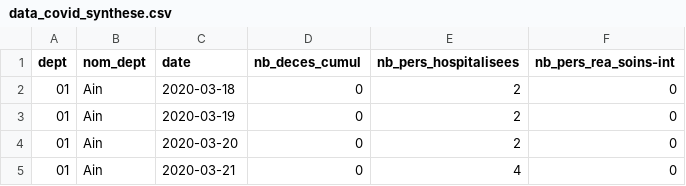
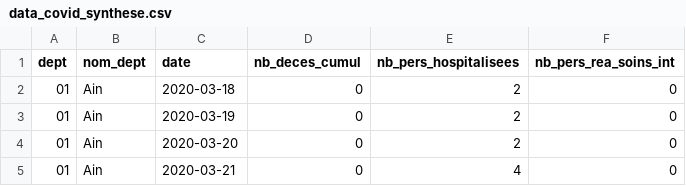
Before and after one commit to ToulouseDataViz/COVID-19, a CSV file: data_covid_synthese.csv, drawn as a sheet; only a part is shown.

Commit message:
Update data_covid_synthese.csv

```diff
--- a/data_covid_synthese.csv
+++ b/data_covid_synthese.csv
@@ -1,2 +1,2 @@
-dept,nom_dept,date,nb_deces_cumul,nb_pers_hospitalisees,nb_pers_rea_soins-int
+dept,nom_dept,date,nb_deces_cumul,nb_pers_hospitalisees,nb_pers_rea_soins_int
 01,Ain,2020-03-18,0,2,0
```
